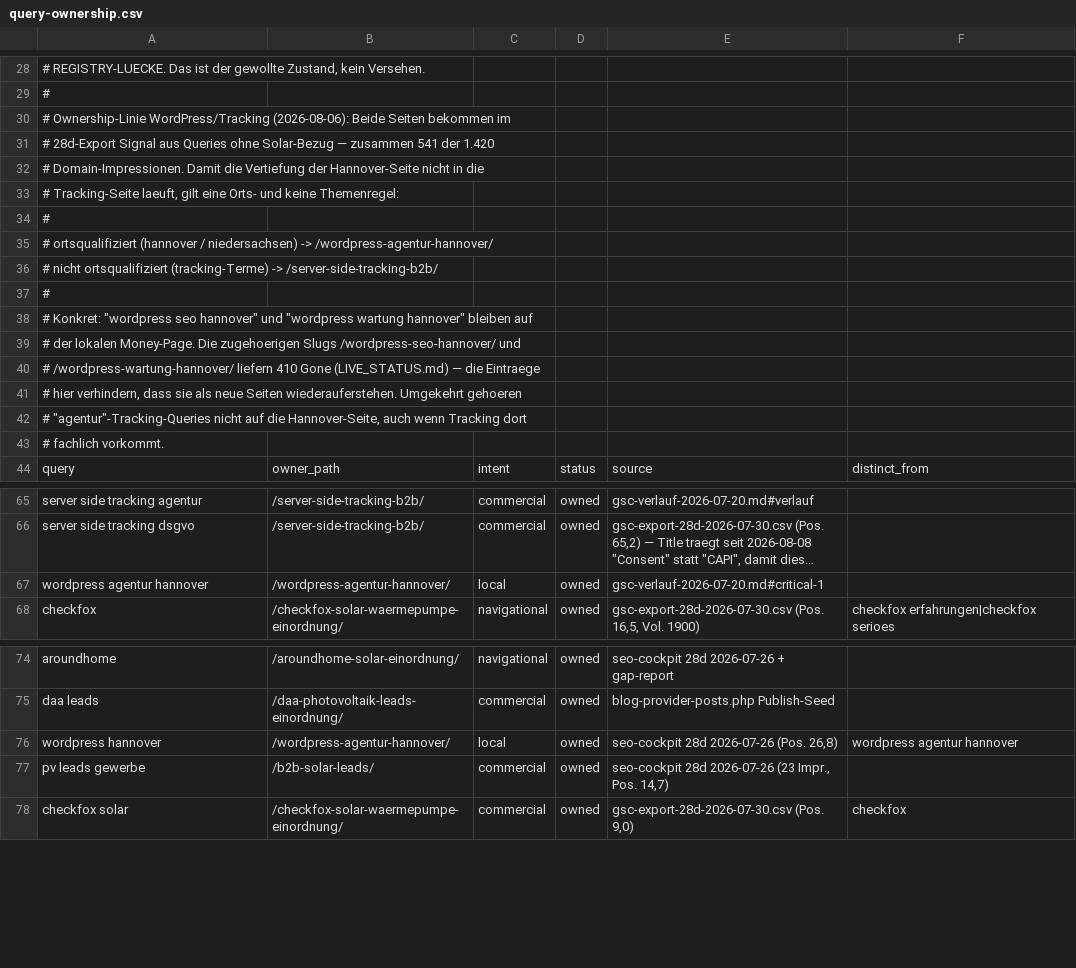
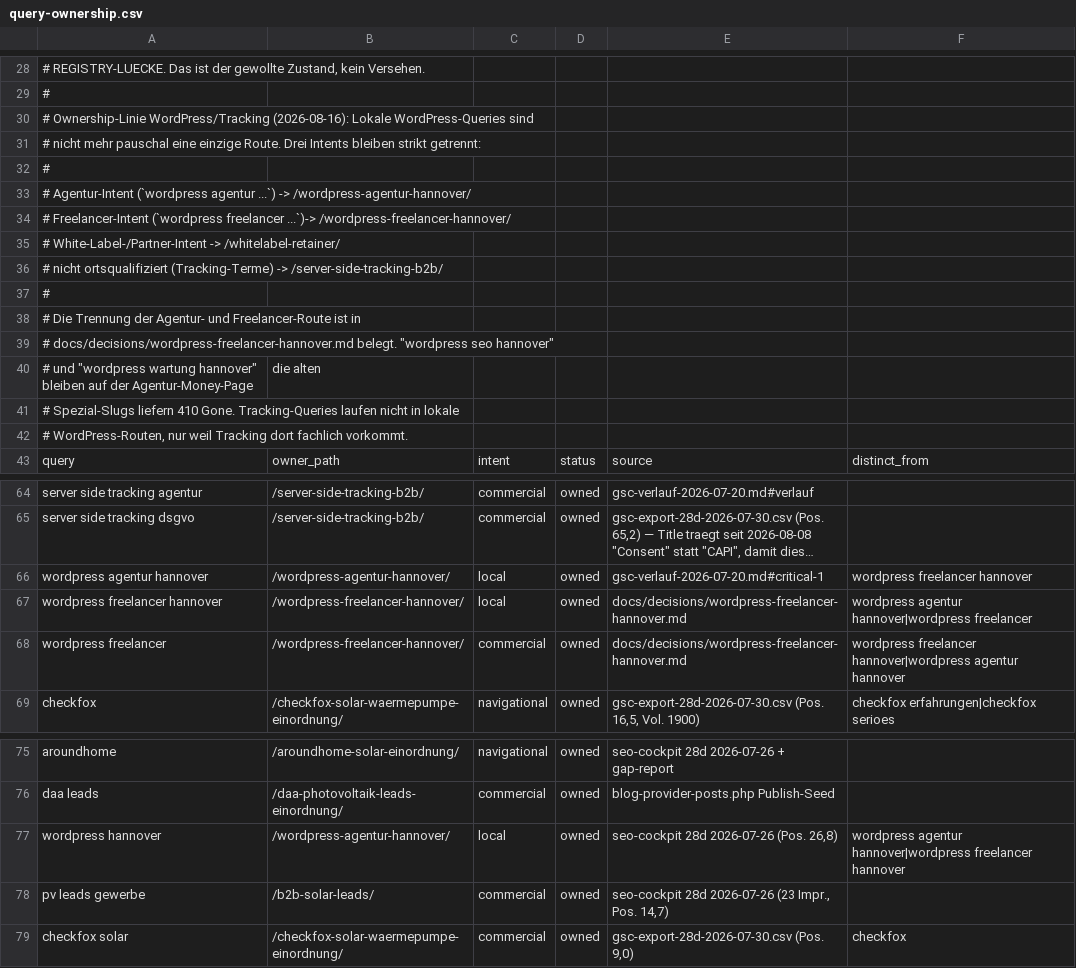
Before and after one commit to Hasim-Uner/meine-wordpress-site-2fe6f514, a CSV file: docs/seo/query-ownership.csv, drawn as a sheet; only a part is shown, gaps mark what is left out; long unchanged cells end in …; removed rows and columns are numbered as before the commit, all else as after; the diff covers the shown part only; the diff names each change by its address in the sheet, - before the commit and + after, or states it on an @@ line.

Commit message:
Split agency and freelancer keyword ownership

```diff
--- a/docs/seo/query-ownership.csv
+++ b/docs/seo/query-ownership.csv
-A30: …Ownership-Linie WordPress/Tracking (2026-08-06): Beide Seiten bekommen im
+A30: …Ownership-Linie WordPress/Tracking (2026-08-16): Lokale WordPress-Queries sind
-A31: # 28d-Export Signal aus Queries ohne Solar-Bezug — zusammen 541 der 1.420
+A31: # nicht mehr pauschal eine einzige Route. Drei Intents bleiben strikt getrennt:
-row 32: # Domain-Impressionen. Damit die Vertiefung der Hannover-Seite nicht in die
-row 33: # Tracking-Seite laeuft, gilt eine Orts- und keine Themenregel:
-A33: # ortsqualifiziert (hannover / niedersachsen) -> /wordpress-agentur-hannover/
+A33: # Agentur-Intent (`wordpress agentur ...`) -> /wordpress-agentur-hannover/
-A34: # nicht ortsqualifiziert (tracking-Terme) -> /server-side-tracking-b2b/
+A34: # Freelancer-Intent (`wordpress freelancer ...`)-> /wordpress-freelancer-hannover/
+row 35: # White-Label-/Partner-Intent -> /whitelabel-retainer/
+row 36: # nicht ortsqualifiziert (Tracking-Terme) -> /server-side-tracking-b2b/
-A38: # Konkret: "wordpress seo hannover" und "wordpress wartung hannover" bleiben auf
+A38: # Die Trennung der Agentur- und Freelancer-Route ist in
-A39: # der lokalen Money-Page. Die zugehoerigen Slugs /wordpress-seo-hannover/ und
+A39: # docs/decisions/wordpress-freelancer-hannover.md belegt. "wordpress seo hannover"
-row 40: # /wordpress-wartung-hannover/ liefern 410 Gone (LIVE_STATUS.md) — die Eintraege
-row 41: # hier verhindern, dass sie als neue Seiten wiederauferstehen. Umgekehrt gehoeren
+row 40: # und "wordpress wartung hannover" bleiben auf der Agentur-Money-Page | die alten
-A41: # "agentur"-Tracking-Queries nicht auf die Hannover-Seite, auch wenn Tracking dort
+A41: # Spezial-Slugs liefern 410 Gone. Tracking-Queries laufen nicht in lokale
-A42: # fachlich vorkommt.
+A42: # WordPress-Routen, nur weil Tracking dort fachlich vorkommt.
-F66: (empty)
+F66: wordpress freelancer hannover
+row 67: wordpress freelancer hannover | /wordpress-freelancer-hannover/ | local | owned | docs/decisions/wordpress-freelancer-hannover.md | wordpress agentur hannover|wordpress freelancer
+row 68: wordpress freelancer | /wordpress-freelancer-hannover/ | commercial | owned | docs/decisions/wordpress-freelancer-hannover.md | wordpress freelancer hannover|wordpress agentur hannover
-F77: wordpress agentur hannover
+F77: wordpress agentur hannover|wordpress freelancer hannover
```
Also changed, not shown: 1 added row, 1 removed row and 8 edited cells elsewhere in this file.
